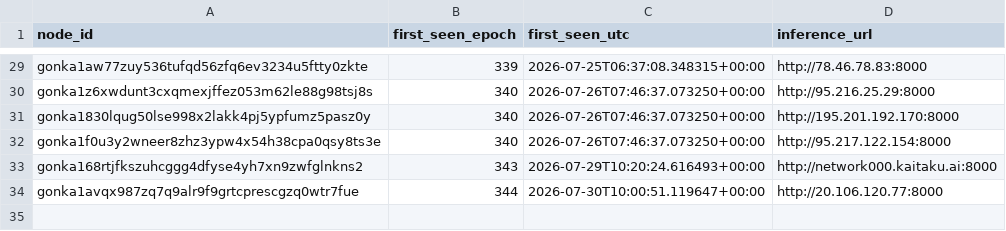
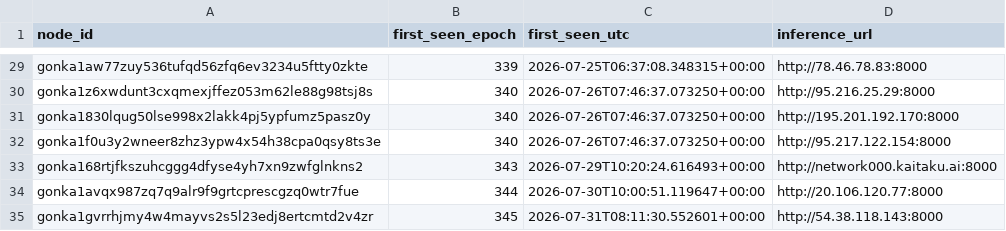
Before and after one commit to dmitriikokh-svg/gonka-host-bot, a CSV file: state/host_log.csv, drawn as a sheet; only a part is shown, gaps mark what is left out.

Commit message:
Update hosts state [skip ci]

```diff
--- a/state/host_log.csv
+++ b/state/host_log.csv
@@ -34 +34,2 @@ gonka168rtjfkszuhcggg4dfyse4yh7xn9zwfglnkns2,343,2026-07-29T10:20:24.616493+00:0
 gonka1avqx987zq7q9alr9f9grtcprescgzq0wtr7fue,344,2026-07-30T10:00:51.119647+00:00,http://20.106.120.77:8000
+gonka1gvrrhjmy4w4mayvs2s5l23edj8ertcmtd2v4zr,345,2026-07-31T08:11:30.552601+00:00,http://54.38.118.143:8000
```
Also changed, not shown: 1 other file.
